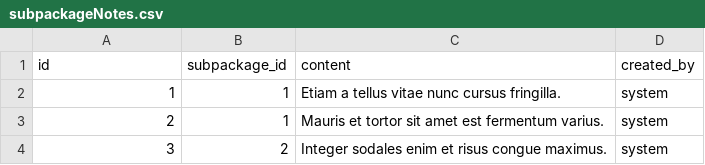
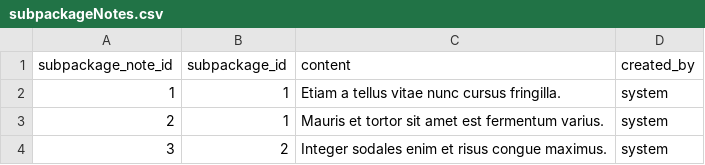
Before and after one commit to jbylina/AkcjaMis-web, a CSV file: src/main/resources/config/liquibase/data/subpackageNotes.csv, drawn as a sheet; only a part is shown.

```diff
--- a/src/main/resources/config/liquibase/data/subpackageNotes.csv
+++ b/src/main/resources/config/liquibase/data/subpackageNotes.csv
@@ -1,2 +1,2 @@
-id;subpackage_id;content;created_by
+subpackage_note_id;subpackage_id;content;created_by
 1;1;Etiam a tellus vitae nunc cursus fringilla.;system
```
Also changed, not shown: src/main/resources/config/liquibase/data/christmasPackageNotes.csv, src/main/resources/config/liquibase/data/christmasPackages.csv, 26 other files.
